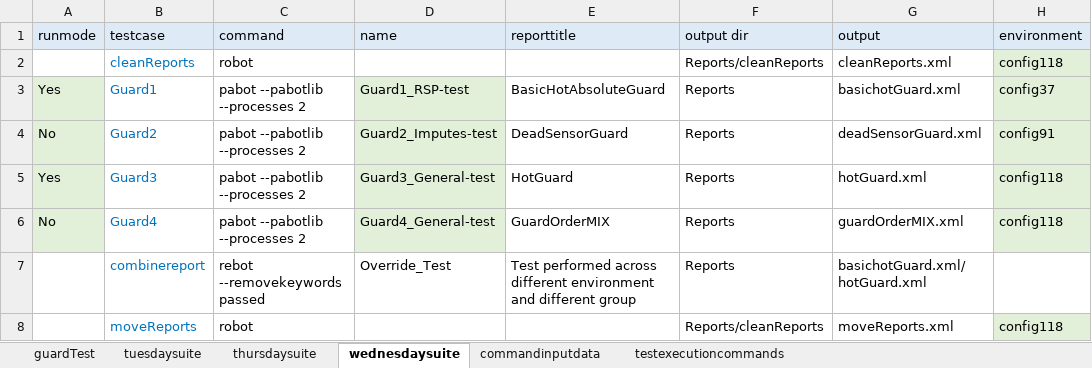
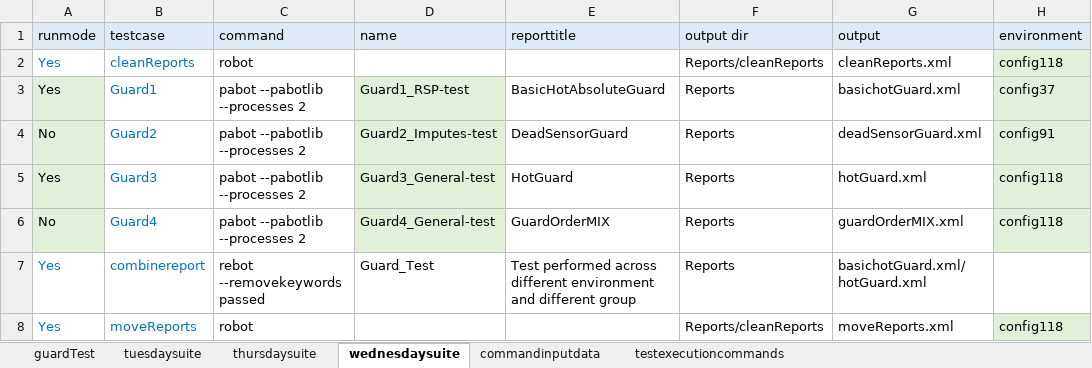
Before and after one commit to ananiac/AuQA, an Excel workbook: Inputs/testInputs.xlsx, sheet wednesdaysuite, drawn as a sheet; only a part is shown; values as stored, in another font and other column widths than the file's, no borders; the diff names each change by its address in the sheet, - before the commit and + after, or states it on an @@ line.

```diff
--- a/Inputs/testInputs.xlsx (sheet wednesdaysuite)
+++ b/Inputs/testInputs.xlsx (sheet wednesdaysuite)
-A2 (runmode): (empty)
+A2 (runmode): Yes
-A7:A8 (runmode): (empty)
+A7:A8 (runmode): Yes
-D7 (name): Override_Test
+D7 (name): Guard_Test
```
Also changed, not shown: sheet commandinputdata, sheet thursdaysuite, sheet tuesdaysuite, 4 other files.
